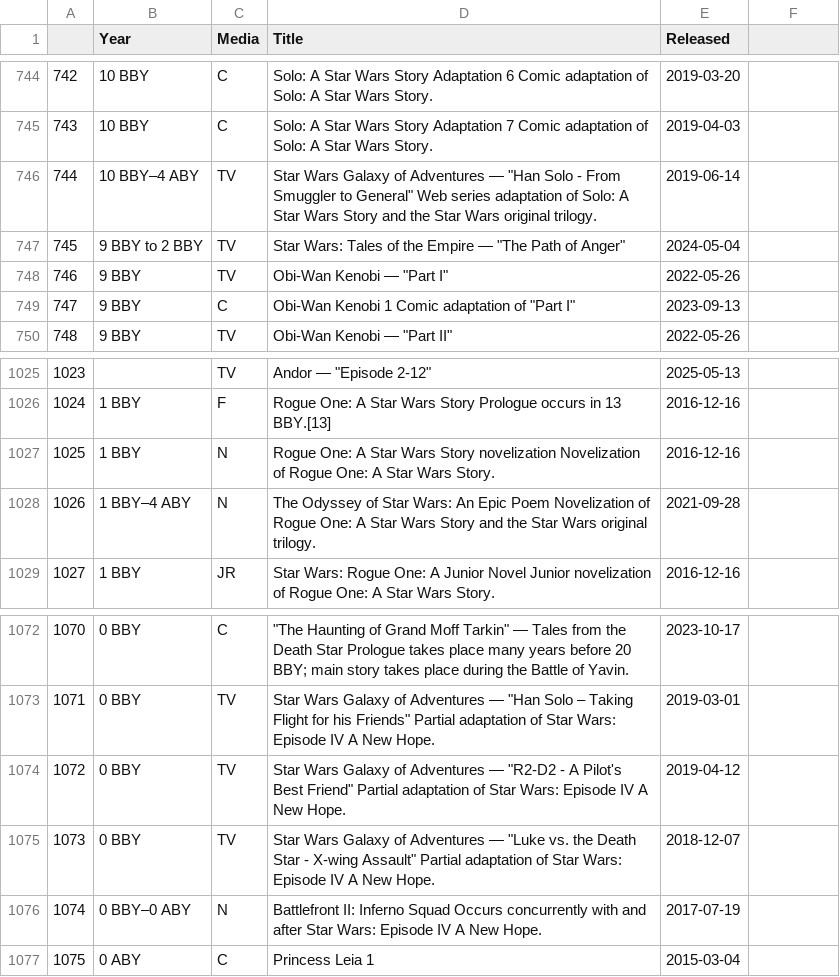
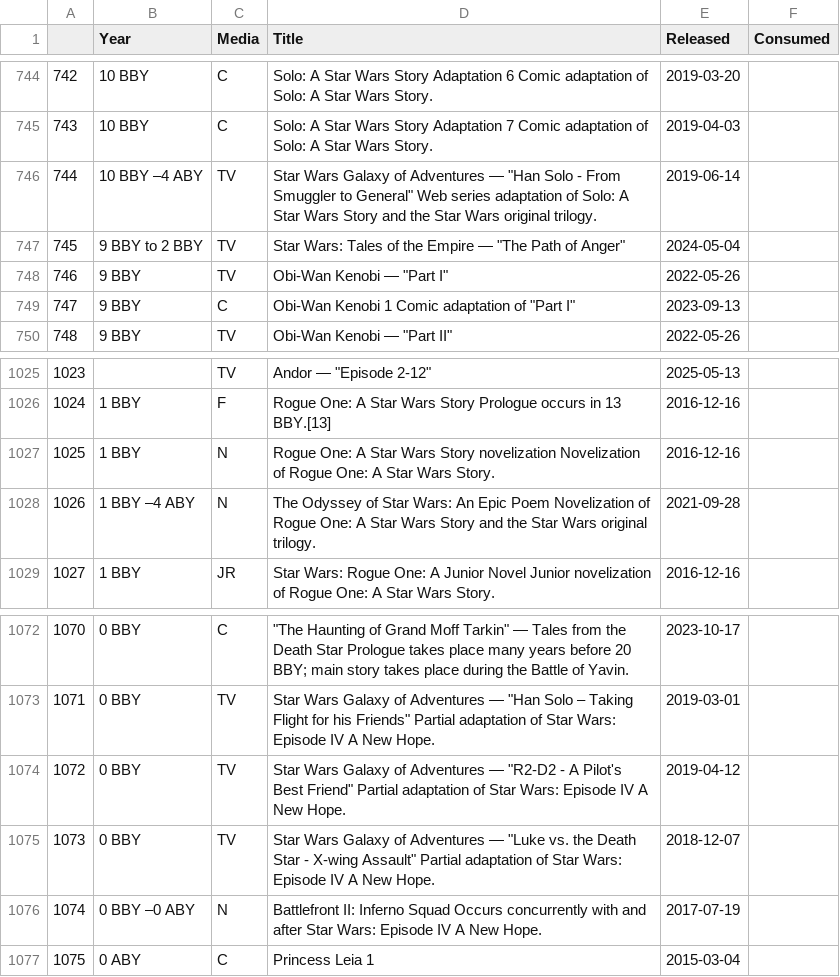
Before and after one commit to Iagolopez99/Star-Wars-Canon-Media, a CSV file: data/all_media.csv, drawn as a sheet; only a part is shown, gaps mark what is left out; the diff covers the shown part only.

```diff
--- a/data/all_media.csv
+++ b/data/all_media.csv
@@ -1 +1 @@
-,Year,Media,Title,Released
+,Year,Media,Title,Released,Consumed
@@ -746 +746 @@
-744,10 BBY–4 ABY,TV,"Star Wars Galaxy of Adventures — ""Han Solo - From Smuggler to General"" Web series adaptation of Solo: A Star Wars Story and the Star Wars original trilogy.",2019-06-14
+744,10 BBY –4 ABY,TV,"Star Wars Galaxy of Adventures — ""Han Solo - From Smuggler to General"" Web series adaptation of Solo: A Star Wars Story and the Star Wars original trilogy.",2019-06-14,
@@ -1028 +1028 @@
-1026,1 BBY–4 ABY,N,The Odyssey of Star Wars: An Epic Poem Novelization of Rogue One: A Star Wars Story and the Star Wars original trilogy.,2021-09-28
+1026,1 BBY –4 ABY,N,The Odyssey of Star Wars: An Epic Poem Novelization of Rogue One: A Star Wars Story and the Star Wars original trilogy.,2021-09-28,
@@ -1076 +1076 @@
-1074,0 BBY–0 ABY,N,Battlefront II: Inferno Squad Occurs concurrently with and after Star Wars: Episode IV A New Hope.,2017-07-19
+1074,0 BBY –0 ABY,N,Battlefront II: Inferno Squad Occurs concurrently with and after Star Wars: Episode IV A New Hope.,2017-07-19,
```
Also changed, not shown: 25 edited cells elsewhere in this file, 6 other files.
